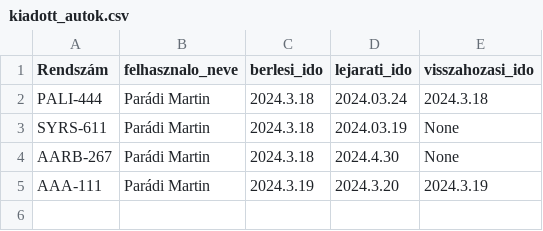
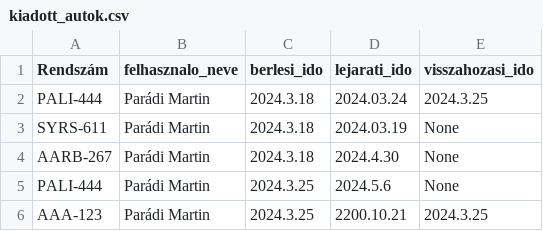
Before and after one commit to szedelyijedlik/porscherent, a CSV file: python/kiadott_autok.csv, drawn as a sheet.

```diff
--- a/python/kiadott_autok.csv
+++ b/python/kiadott_autok.csv
@@ -1,5 +1,6 @@
 Rendszám;felhasznalo_neve;berlesi_ido;lejarati_ido;visszahozasi_ido
-PALI-444;Parádi Martin;2024.3.18;2024.03.24;2024.3.18
+PALI-444;Parádi Martin;2024.3.18;2024.03.24;2024.3.25
 SYRS-611;Parádi Martin;2024.3.18;2024.03.19;None
 AARB-267;Parádi Martin;2024.3.18;2024.4.30;None
-AAA-111;Parádi Martin;2024.3.19;2024.3.20;2024.3.19
+PALI-444;Parádi Martin;2024.3.25;2024.5.6;None
+AAA-123;Parádi Martin;2024.3.25;2200.10.21;2024.3.25
```
Also changed, not shown: python/autolista.csv, 2 other files.
